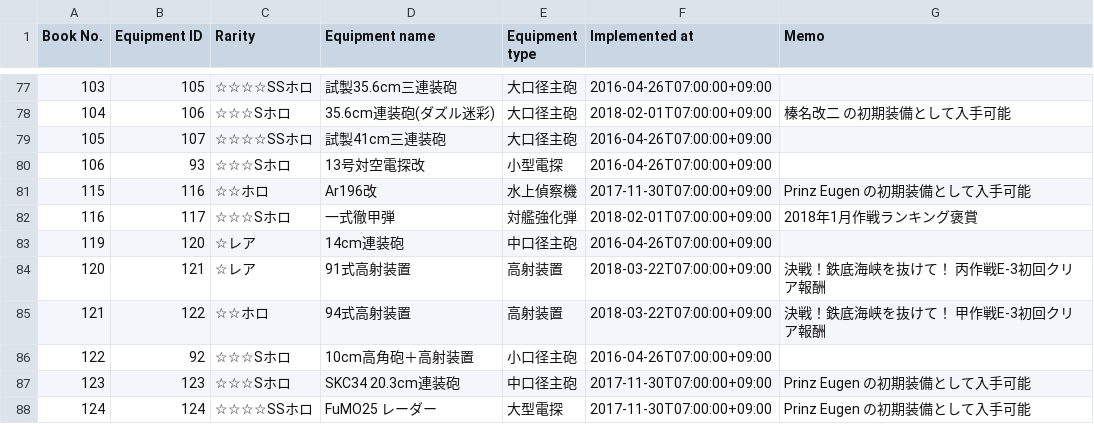
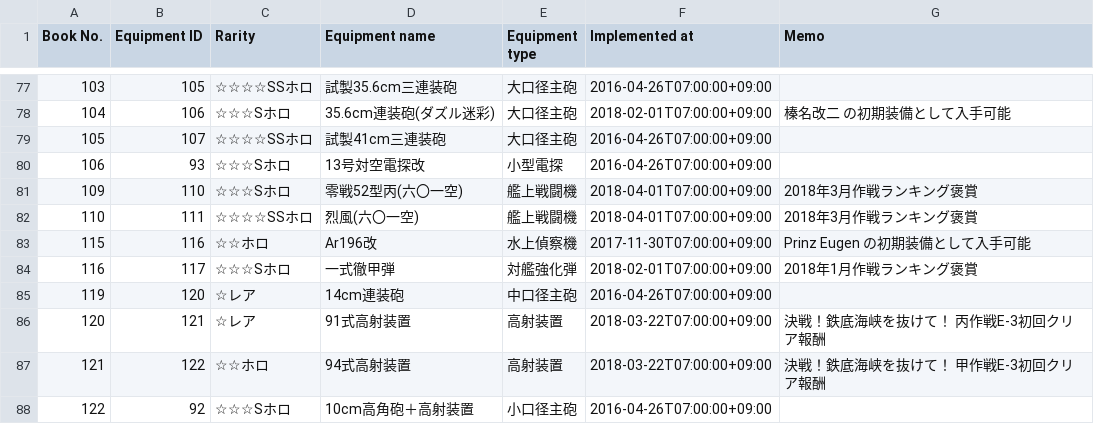
Before and after one commit to muziyoshiz/admiral_stats, a CSV file: db/seeds/equipment_masters.utf8.csv, drawn as a sheet; only a part is shown, gaps mark what is left out; the shorter side is filled out with more unchanged rows.

Commit message:
2018年3月作戦ランキング褒賞で初登場の装備を追加

```diff
--- a/db/seeds/equipment_masters.utf8.csv
+++ b/db/seeds/equipment_masters.utf8.csv
@@ -80,2 +80,4 @@ Book No.,Equipment ID,Rarity,Equipment name,Equipment type,Implemented at,Memo
 106,93,☆☆☆Sホロ,13号対空電探改,小型電探,2016-04-26T07:00:00+09:00,
+109,110,☆☆☆Sホロ,零戦52型丙(六〇一空),艦上戦闘機,2018-04-01T07:00:00+09:00,2018年3月作戦ランキング褒賞
+110,111,☆☆☆☆SSホロ,烈風(六〇一空),艦上戦闘機,2018-04-01T07:00:00+09:00,2018年3月作戦ランキング褒賞
 115,116,☆☆ホロ,Ar196改,水上偵察機,2017-11-30T07:00:00+09:00,Prinz Eugen の初期装備として入手可能
```
Also changed, not shown: db/seeds/equipment_masters.csv.
